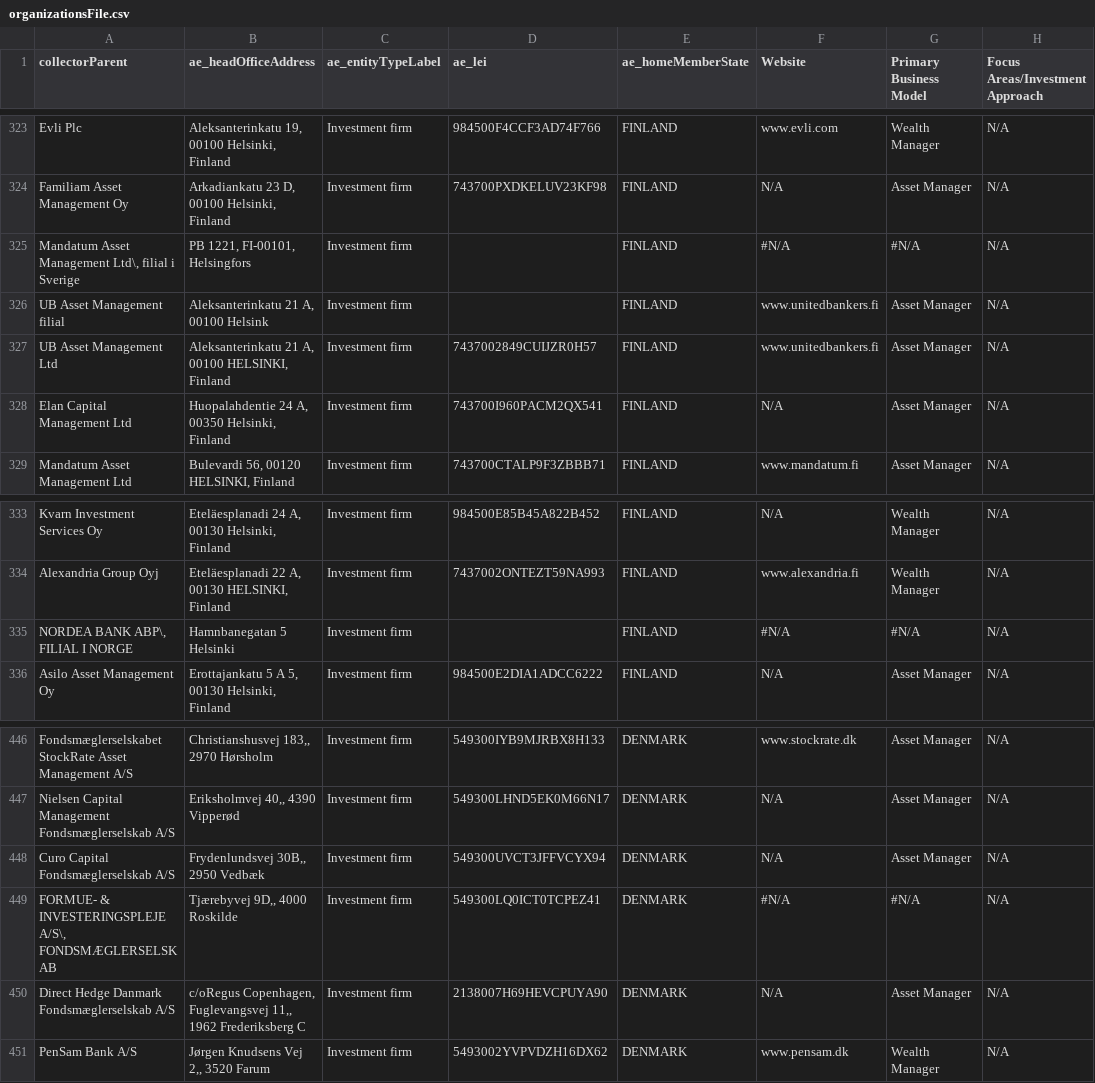
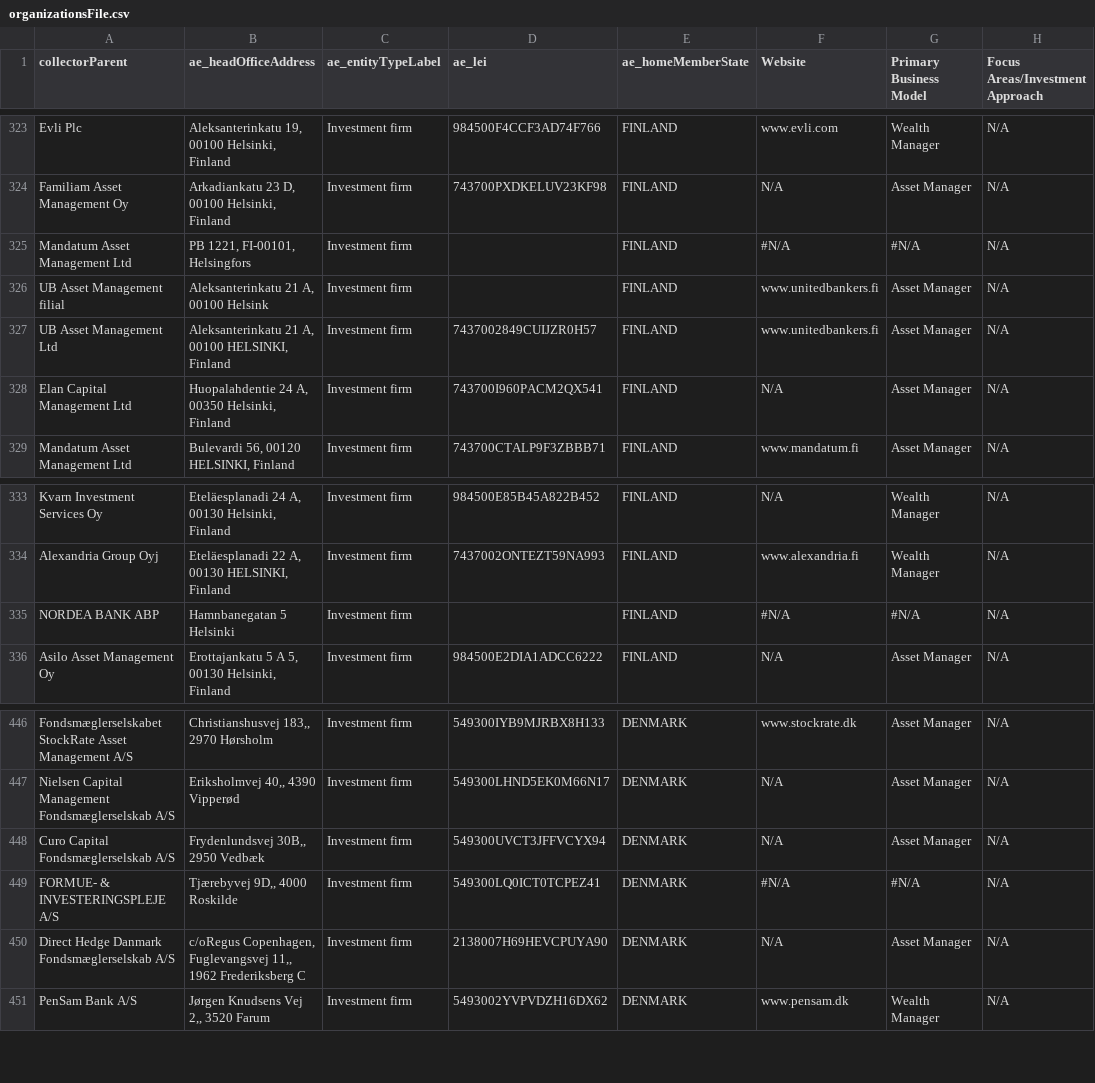
Before and after one commit to LeadRep/mansa-backend, a CSV file: exports/scr/organizationsFile.csv, drawn as a sheet; only a part is shown, gaps mark what is left out; the diff covers the shown part only; the diff names each change by its address in the sheet, - before the commit and + after, or states it on an @@ line.

```diff
--- a/exports/scr/organizationsFile.csv
+++ b/exports/scr/organizationsFile.csv
-A325 (collectorParent): Mandatum Asset Management Ltd\, filial i Sverige
+A325 (collectorParent): Mandatum Asset Management Ltd
-A335 (collectorParent): NORDEA BANK ABP\, FILIAL I NORGE
+A335 (collectorParent): NORDEA BANK ABP
-A449 (collectorParent): FORMUE- & INVESTERINGSPLEJE A/S\, FONDSMÆGLERSELSKAB
+A449 (collectorParent): FORMUE- & INVESTERINGSPLEJE A/S
```
Also changed, not shown: 18 edited cells elsewhere in this file, 5 other files.
